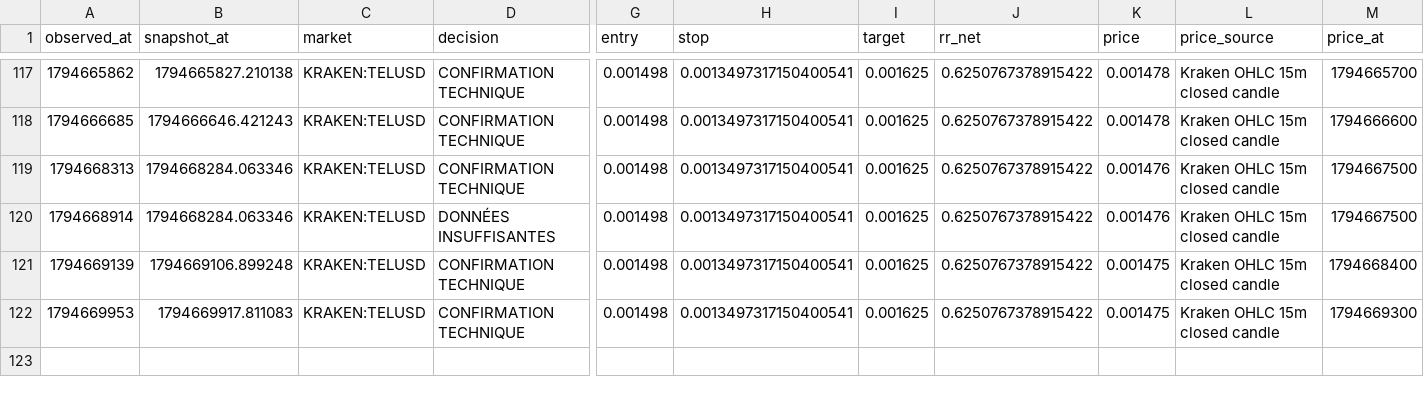
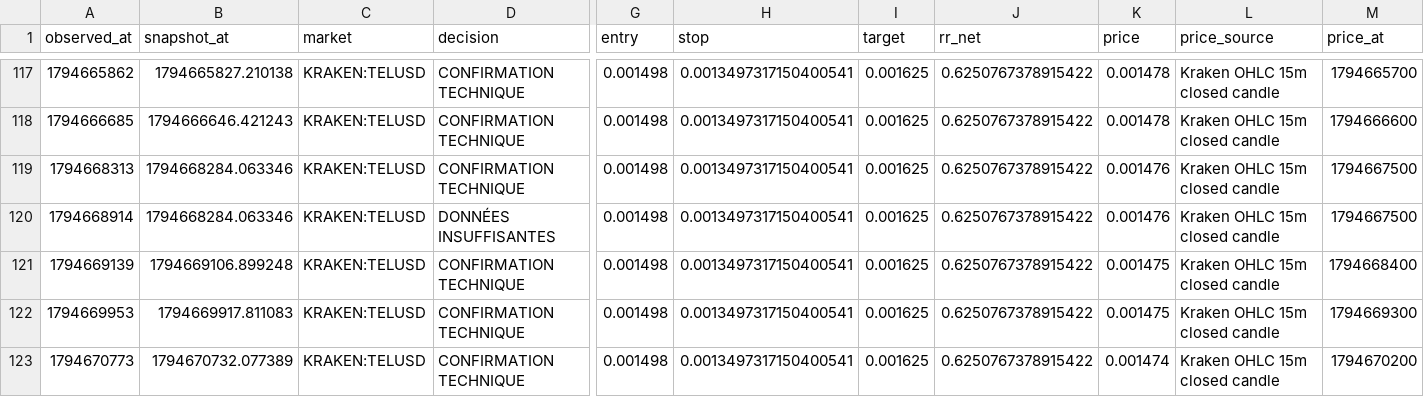
Before and after one commit to khalidd692/telcoin-trading-intelligence99, a CSV file: evaluation/observations.csv, drawn as a sheet; only a part is shown, gaps mark what is left out; rows hold the shown columns only; the diff names each change by its address in the sheet, - before the commit and + after, or states it on an @@ line.

```diff
--- a/evaluation/observations.csv
+++ b/evaluation/observations.csv
+row 123: 1794670773 | 1794670732.077389 | KRAKEN:TELUSD | CONFIRMATION TECHNIQUE | 0.001498 | 0.0013497317150400541 | 0.001625 | 0.6250767378915422 | 0.001474 | Kraken OHLC 15m closed candle | 1794670200
```
Also changed, not shown: 6 other files.
